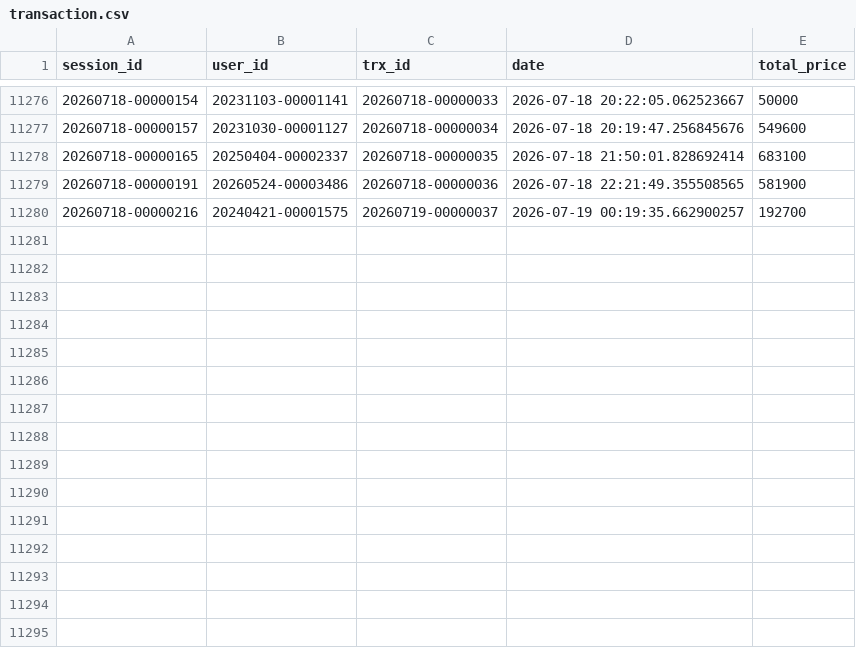
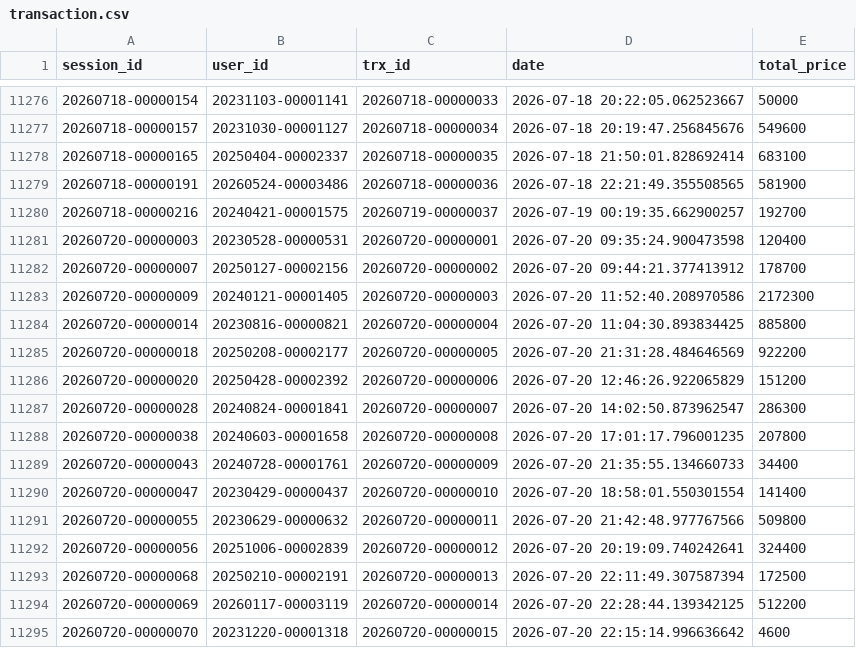
Before and after one commit to ibrasyad/creanu-labs, a CSV file: output/csv-file/transaction.csv, drawn as a sheet; only a part is shown, gaps mark what is left out.

```diff
--- a/output/csv-file/transaction.csv
+++ b/output/csv-file/transaction.csv
@@ -11280 +11280,16 @@ session_id,user_id,trx_id,date,total_price
 20260718-00000216,20240421-00001575,20260719-00000037,2026-07-19 00:19:35.662900257,192700
+20260720-00000003,20230528-00000531,20260720-00000001,2026-07-20 09:35:24.900473598,120400
+20260720-00000007,20250127-00002156,20260720-00000002,2026-07-20 09:44:21.377413912,178700
+20260720-00000009,20240121-00001405,20260720-00000003,2026-07-20 11:52:40.208970586,2172300
+20260720-00000014,20230816-00000821,20260720-00000004,2026-07-20 11:04:30.893834425,885800
+20260720-00000018,20250208-00002177,20260720-00000005,2026-07-20 21:31:28.484646569,922200
+20260720-00000020,20250428-00002392,20260720-00000006,2026-07-20 12:46:26.922065829,151200
+20260720-00000028,20240824-00001841,20260720-00000007,2026-07-20 14:02:50.873962547,286300
+20260720-00000038,20240603-00001658,20260720-00000008,2026-07-20 17:01:17.796001235,207800
+20260720-00000043,20240728-00001761,20260720-00000009,2026-07-20 21:35:55.134660733,34400
+20260720-00000047,20230429-00000437,20260720-00000010,2026-07-20 18:58:01.550301554,141400
+20260720-00000055,20230629-00000632,20260720-00000011,2026-07-20 21:42:48.977767566,509800
+20260720-00000056,20251006-00002839,20260720-00000012,2026-07-20 20:19:09.740242641,324400
+20260720-00000068,20250210-00002191,20260720-00000013,2026-07-20 22:11:49.307587394,172500
+20260720-00000069,20260117-00003119,20260720-00000014,2026-07-20 22:28:44.139342125,512200
+20260720-00000070,20231220-00001318,20260720-00000015,2026-07-20 22:15:14.996636642,4600
```
Also changed, not shown: output/csv-file/user.csv, 7 other files.
